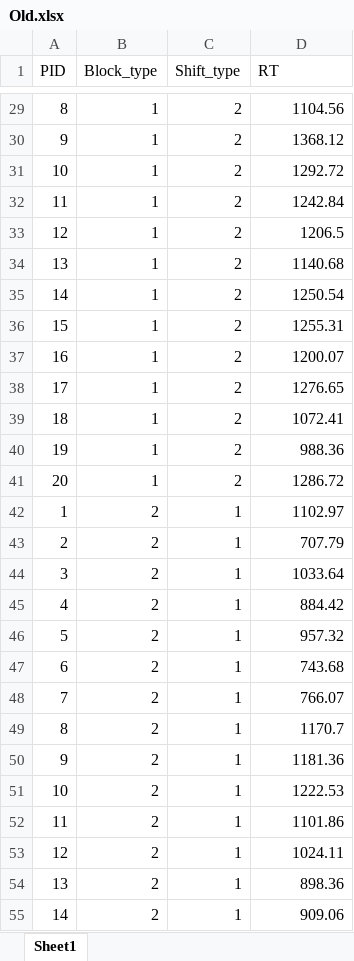
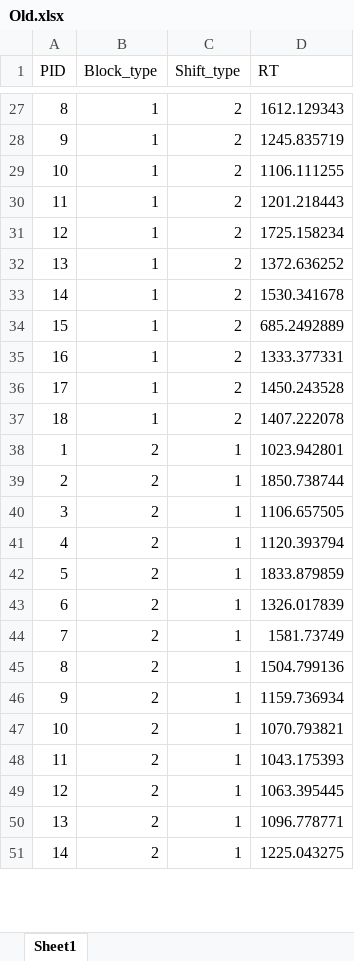
Before and after one commit to elseago/portfolio-1, an Excel workbook: Old.xlsx, sheet Sheet1, drawn as a sheet; only a part is shown, gaps mark what is left out; values as stored, in another font and other column widths than the file's, no borders; removed rows and columns are numbered as before the commit, all else as after; the diff covers the shown part only; the diff names each change by its address in the sheet, - before the commit and + after, or states it on an @@ line.

```diff
--- a/Old.xlsx (sheet Sheet1)
+++ b/Old.xlsx (sheet Sheet1)
-D27 (RT): 1104.56
+D27 (RT): 1612.129343
-D28 (RT): 1368.12
+D28 (RT): 1245.835719
-D29 (RT): 1292.72
+D29 (RT): 1106.111255
-D30 (RT): 1242.84
+D30 (RT): 1201.218443
-D31 (RT): 1206.5
+D31 (RT): 1725.158234
-D32 (RT): 1140.68
+D32 (RT): 1372.636252
-D33 (RT): 1250.54
+D33 (RT): 1530.341678
-D34 (RT): 1255.31
+D34 (RT): 685.2492889
-D35 (RT): 1200.07
+D35 (RT): 1333.377331
-D36 (RT): 1276.65
+D36 (RT): 1450.243528
-D37 (RT): 1072.41
+D37 (RT): 1407.222078
-row 40: 19 | 1 | 2 | 988.36
-row 41: 20 | 1 | 2 | 1286.72
-D38 (RT): 1102.97
+D38 (RT): 1023.942801
-D39 (RT): 707.79
+D39 (RT): 1850.738744
-D40 (RT): 1033.64
+D40 (RT): 1106.657505
-D41 (RT): 884.42
+D41 (RT): 1120.393794
-D42 (RT): 957.32
+D42 (RT): 1833.879859
-D43 (RT): 743.68
+D43 (RT): 1326.017839
-D44 (RT): 766.07
+D44 (RT): 1581.73749
-D45 (RT): 1170.7
+D45 (RT): 1504.799136
-D46 (RT): 1181.36
+D46 (RT): 1159.736934
-D47 (RT): 1222.53
+D47 (RT): 1070.793821
-D48 (RT): 1101.86
+D48 (RT): 1043.175393
-D49 (RT): 1024.11
+D49 (RT): 1063.395445
-D50 (RT): 898.36
+D50 (RT): 1096.778771
-D51 (RT): 909.06
+D51 (RT): 1225.043275
```
Also changed, not shown: 6 removed rows and 47 edited cells elsewhere in this sheet, 3 other files.
